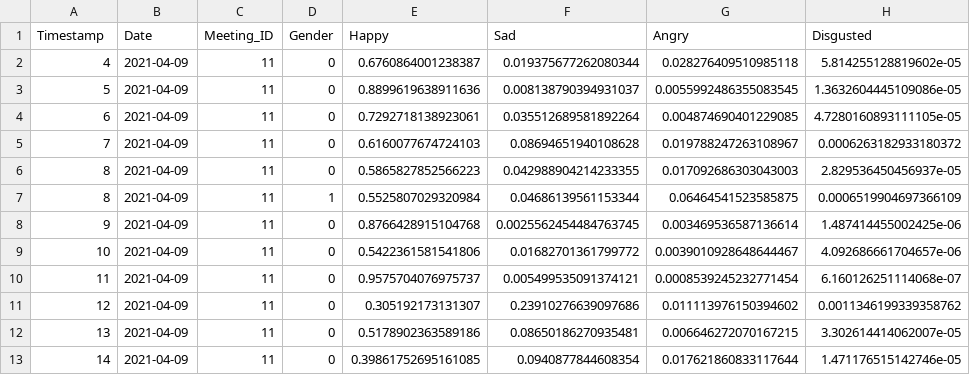
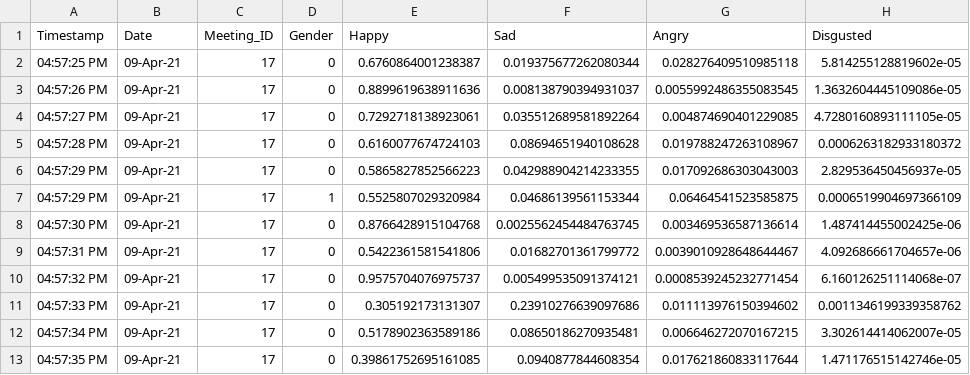
Before and after one commit to NavjotBansal/Rakuten_Prediction_Pipeline, a CSV file: output.csv, drawn as a sheet; only a part is shown; the diff names each change by its address in the sheet, - before the commit and + after, or states it on an @@ line.

Commit message:
changing output format

```diff
--- a/output.csv
+++ b/output.csv
-A2 (Timestamp): 4
+A2 (Timestamp): 04:57:25 PM
-B2:B13 (Date): 2021-04-09
+B2:B13 (Date): 09-Apr-21
-C2:C13 (Meeting_ID): 11
+C2:C13 (Meeting_ID): 17
-A3 (Timestamp): 5
+A3 (Timestamp): 04:57:26 PM
-A4 (Timestamp): 6
+A4 (Timestamp): 04:57:27 PM
-A5 (Timestamp): 7
+A5 (Timestamp): 04:57:28 PM
-A6:A7 (Timestamp): 8
+A6:A7 (Timestamp): 04:57:29 PM
-A8 (Timestamp): 9
+A8 (Timestamp): 04:57:30 PM
-A9 (Timestamp): 10
+A9 (Timestamp): 04:57:31 PM
-A10 (Timestamp): 11
+A10 (Timestamp): 04:57:32 PM
-A11 (Timestamp): 12
+A11 (Timestamp): 04:57:33 PM
-A12 (Timestamp): 13
+A12 (Timestamp): 04:57:34 PM
-A13 (Timestamp): 14
+A13 (Timestamp): 04:57:35 PM
```
Also changed, not shown: 2 other files.
